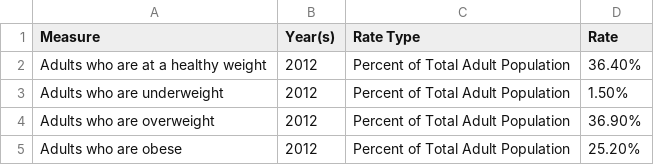
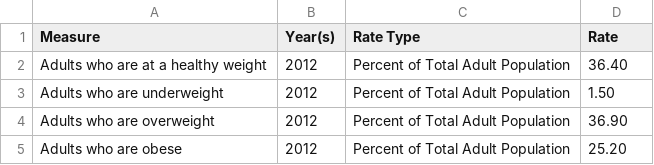
Before and after one commit to lolzig/fiji, a CSV file: Book2.csv, drawn as a sheet.

Commit message:
Update Book2.csv

```diff
--- a/Book2.csv
+++ b/Book2.csv
@@ -1,5 +1,5 @@
 Measure,Year(s),Rate Type,Rate,
-Adults who are at a healthy weight,2012,Percent of Total Adult Population,36.40%,
-Adults who are underweight,2012,Percent of Total Adult Population,1.50%,
-Adults who are overweight,2012,Percent of Total Adult Population,36.90%,
-Adults who are obese,2012,Percent of Total Adult Population,25.20%,
+Adults who are at a healthy weight,2012,Percent of Total Adult Population,36.40,
+Adults who are underweight,2012,Percent of Total Adult Population,1.50,
+Adults who are overweight,2012,Percent of Total Adult Population,36.90,
+Adults who are obese,2012,Percent of Total Adult Population,25.20,
```
